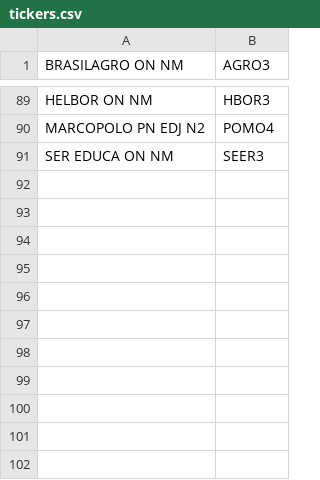
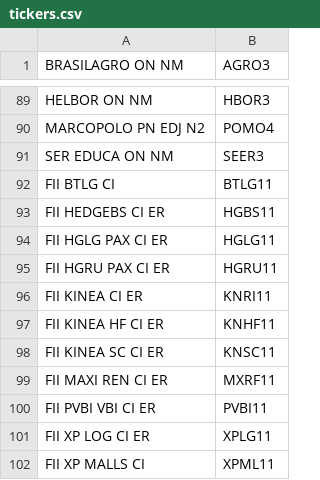
Before and after one commit to Matheus-Soares/note-reader, a CSV file: tickers.csv, drawn as a sheet; only a part is shown, gaps mark what is left out.

Commit message:
atualizacao ticker e fix no itau

```diff
--- a/tickers.csv
+++ b/tickers.csv
@@ -91 +91,12 @@ MARCOPOLO PN EDJ N2,POMO4
 SER EDUCA ON NM,SEER3
+FII BTLG CI,BTLG11
+FII HEDGEBS CI ER,HGBS11
+FII HGLG PAX CI ER,HGLG11
+FII HGRU PAX CI ER,HGRU11
+FII KINEA CI ER,KNRI11
+FII KINEA HF CI ER,KNHF11
+FII KINEA SC CI ER,KNSC11
+FII MAXI REN CI ER,MXRF11
+FII PVBI VBI CI ER,PVBI11
+FII XP LOG CI ER,XPLG11
+FII XP MALLS CI,XPML11
```
Also changed, not shown: 1 other file.
